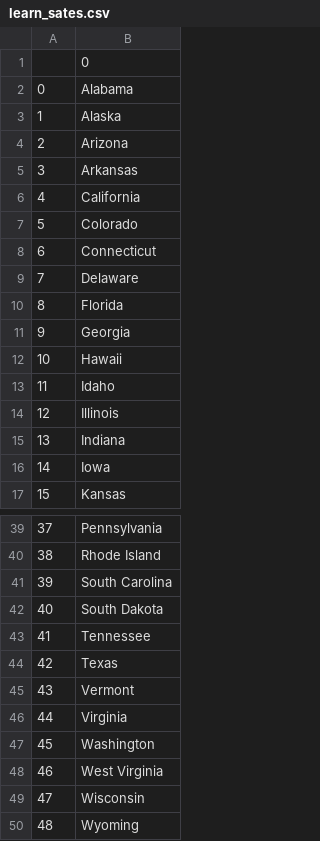
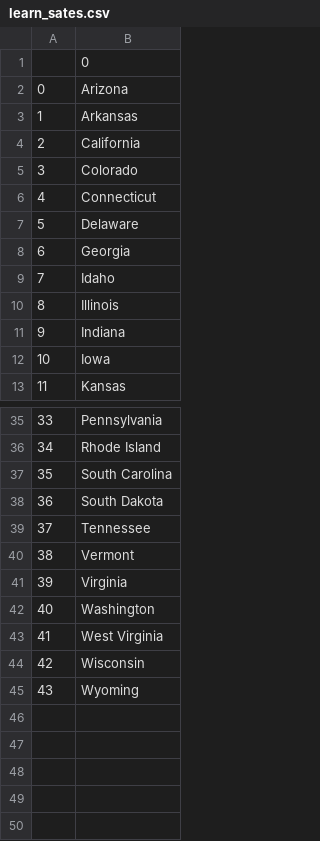
Before and after one commit to viktishchenko/py_100, a CSV file: day25/quiz_game_res/learn_sates.csv, drawn as a sheet; only a part is shown, gaps mark what is left out; removed rows and columns are numbered as before the commit, all else as after; the diff names each change by its address in the sheet, - before the commit and + after, or states it on an @@ line.

```diff
--- a/day25/quiz_game_res/learn_sates.csv
+++ b/day25/quiz_game_res/learn_sates.csv
-row 2: 0 | Alabama
-row 3: 1 | Alaska
@@ column A renumbered from row 2 down @@
-row 10: 8 | Florida
-row 12: 10 | Hawaii
-row 44: 42 | Texas
```
Also changed, not shown: 1 other file.
